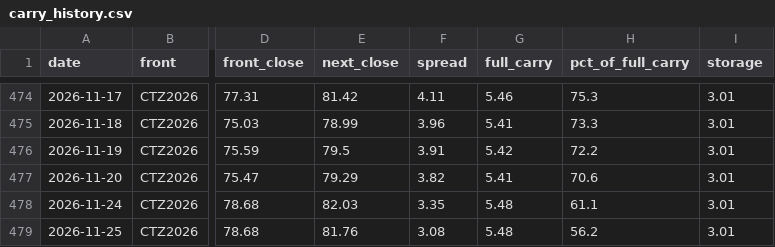
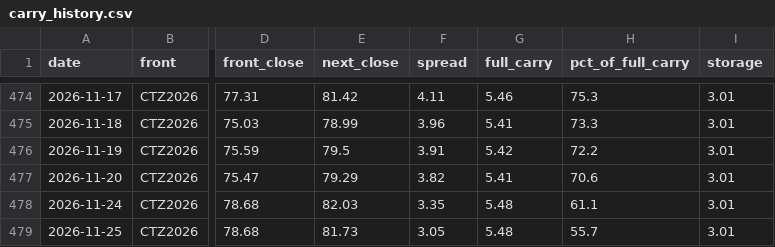
Before and after one commit to BMR-Com/Brazil--trade, a CSV file: data/cotton/carry_history.csv, drawn as a sheet; only a part is shown, gaps mark what is left out; the diff names each change by its address in the sheet, - before the commit and + after, or states it on an @@ line.

Commit message:
data: softs COT, closes, briefs 2026-11-25

```diff
--- a/data/cotton/carry_history.csv
+++ b/data/cotton/carry_history.csv
-E479 (next_close): 81.76
+E479 (next_close): 81.73
-F479 (spread): 3.08
+F479 (spread): 3.05
-H479 (pct_of_full_carry): 56.2
+H479 (pct_of_full_carry): 55.7
```
Also changed, not shown: data/ohlc/CT.csv, data/price_archive/ohlc/CT.csv, 18 other files.
